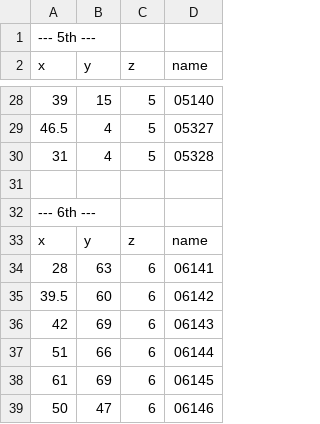
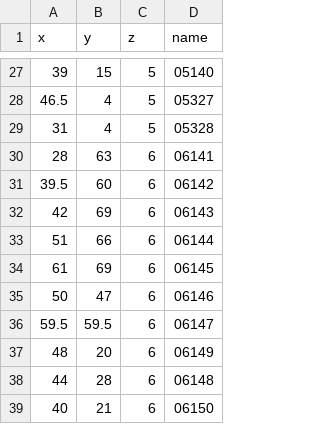
Before and after one commit to n-mate11/wifi-rssi-model, a CSV file: data/AP.csv, drawn as a sheet; only a part is shown, gaps mark what is left out; the shorter side is filled out with more unchanged rows; the diff names each change by its address in the sheet, - before the commit and + after, or states it on an @@ line.

```diff
--- a/data/AP.csv
+++ b/data/AP.csv
-row 1: --- 5th ---
-row 31: (empty)
-row 32: --- 6th ---
-row 33: x | y | z | name
```
Also changed, not shown: 1 other file.
